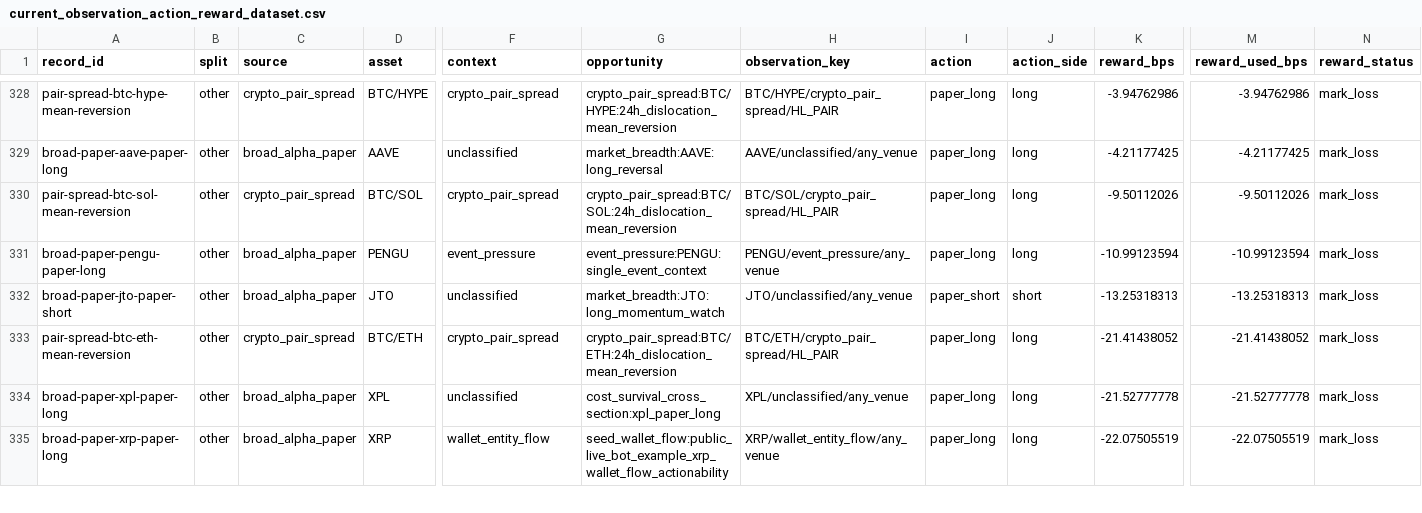
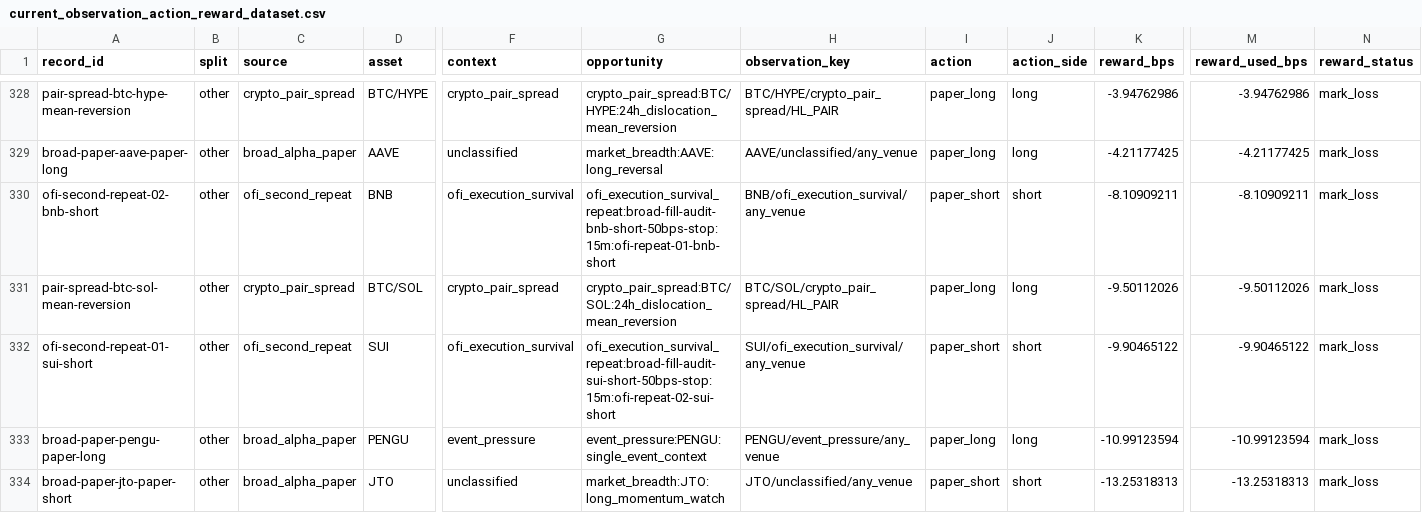
Before and after one commit to tomato414941/alpha-os, a CSV file: strategies/policy_learning/current_observation_action_reward_dataset.csv, drawn as a sheet; only a part is shown, gaps mark what is left out; the shorter side is filled out with more unchanged rows; rows hold the shown columns only; the diff names each change by its address in the sheet, - before the commit and + after, or states it on an @@ line.

Commit message:
strategy: score ofi second repeat probes

```diff
--- a/strategies/policy_learning/current_observation_action_reward_dataset.csv
+++ b/strategies/policy_learning/current_observation_action_reward_dataset.csv
+row 330: ofi-second-repeat-02-bnb-short | other | ofi_second_repeat | BNB | ofi_execution_survival | ofi_execution_survival_repeat:broad-fill-audit-bnb-short-50bps-stop:15m:ofi-repeat-01-bnb-short | BNB/ofi_execution_survival/any_venue | paper_short | short | -8.10909211 | -8.10909211 | mark_loss
+row 332: ofi-second-repeat-01-sui-short | other | ofi_second_repeat | SUI | ofi_execution_survival | ofi_execution_survival_repeat:broad-fill-audit-sui-short-50bps-stop:15m:ofi-repeat-02-sui-short | SUI/ofi_execution_survival/any_venue | paper_short | short | -9.90465122 | -9.90465122 | mark_loss
```
Also changed, not shown: strategies/candidate_validation/current_followup_execution_context.csv, strategies/event_flow/current_ofi_second_repeat_action_queue.csv, 9 other files.
